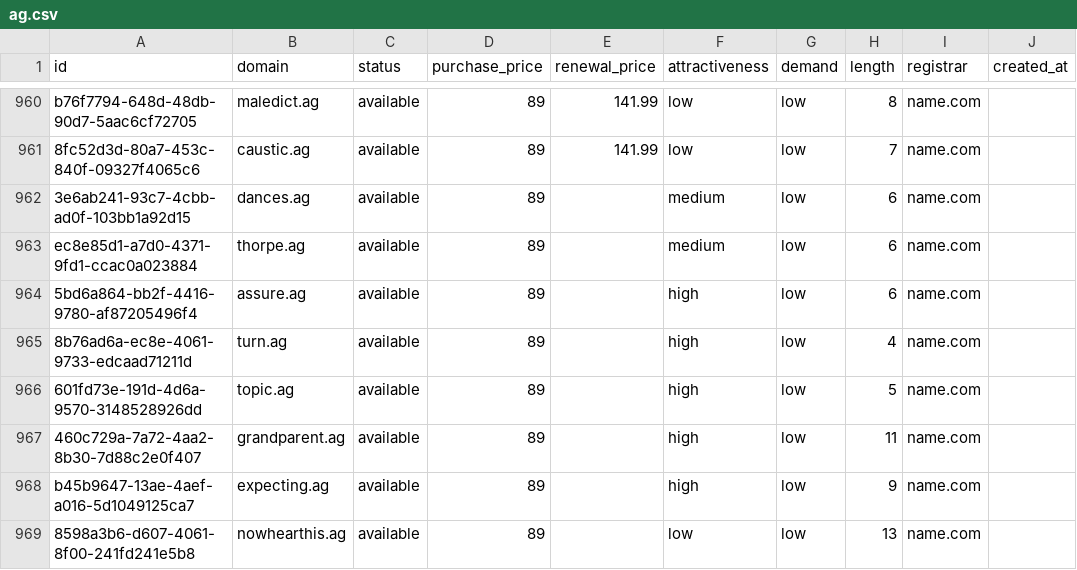
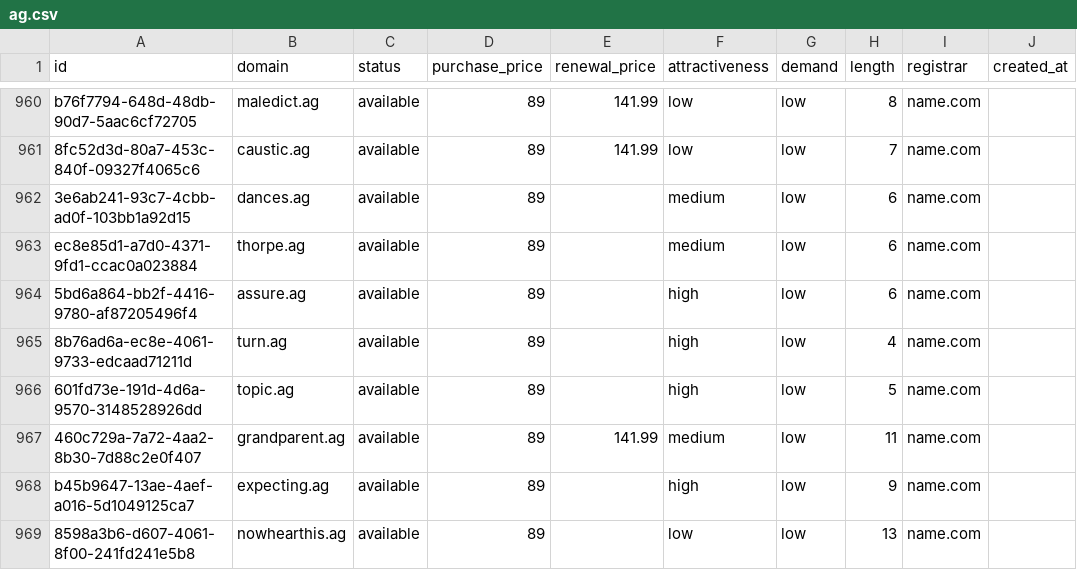
Before and after one commit to UniqueDomains/ag-oneword-domains, a CSV file: ag.csv, drawn as a sheet; only a part is shown, gaps mark what is left out; the diff names each change by its address in the sheet, - before the commit and + after, or states it on an @@ line.

Commit message:
Domains update

```diff
--- a/ag.csv
+++ b/ag.csv
-E967 (renewal_price): (empty)
+E967 (renewal_price): 141.99
-F967 (attractiveness): high
+F967 (attractiveness): medium
```
Also changed, not shown: 4 other files.
